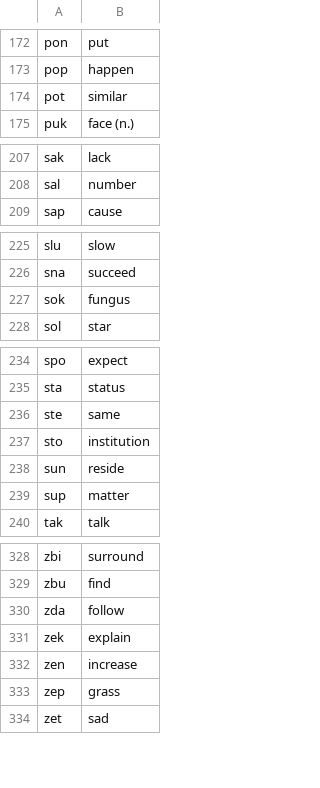
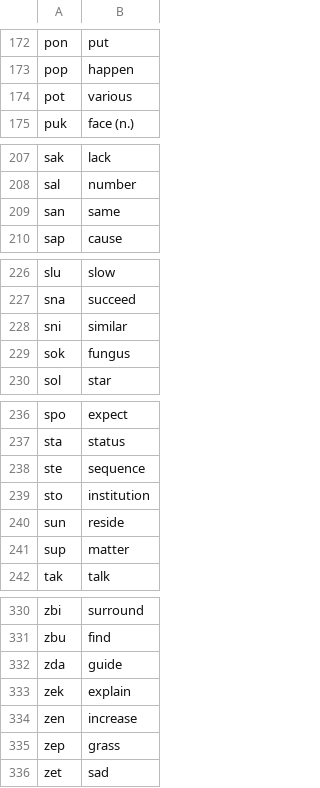
Before and after one commit to Xextan/vlabuk, a TSV file: roots.tsv, drawn as a sheet; only a part is shown, gaps mark what is left out.

```diff
--- a/roots.tsv
+++ b/roots.tsv
@@ -173,3 +173,3 @@ pon	put
 pop	happen
-pot	similar
+pot	various
 puk	face (n.)
@@ -208,2 +208,3 @@ sak	lack
 sal	number
+san	same
 sap	cause
@@ -226,2 +227,3 @@ slu	slow
 sna	succeed
+sni	similar
 sok	fungus
@@ -235,3 +237,3 @@ spo	expect
 sta	status
-ste	same
+ste	sequence
 sto	institution
@@ -329,3 +331,3 @@ zbi	surround
 zbu	find
-zda	follow
+zda	guide
 zek	explain
```
Also changed, not shown: 1 other file.
